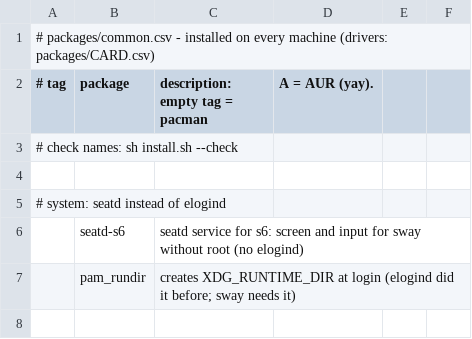
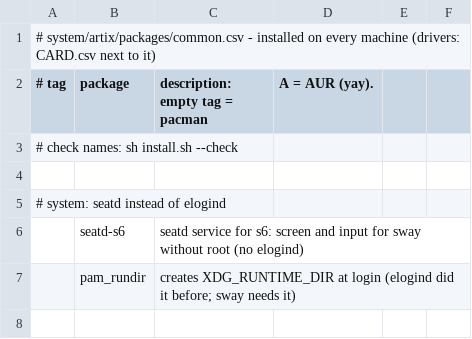
Before and after one commit to kiran-why/Shh-dotfiles, a CSV file: system/artix/packages/common.csv (was system/packages/common.csv), drawn as a sheet; only a part is shown.

Commit message:
install: moved aritx things to system/artix and components/

```diff
--- a/system/packages/common.csv
+++ b/system/artix/packages/common.csv
@@ -1,2 +1,2 @@
-# packages/common.csv - installed on every machine (drivers: packages/CARD.csv)
+# system/artix/packages/common.csv - installed on every machine (drivers: CARD.csv next to it)
 # tag,package,description: empty tag = pacman, A = AUR (yay).
```
Also changed, not shown: system/artix/packages/amd.csv, system/artix/packages/intel.csv, 10 other files.
